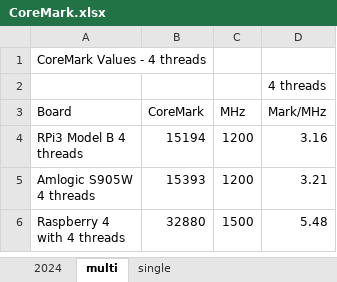
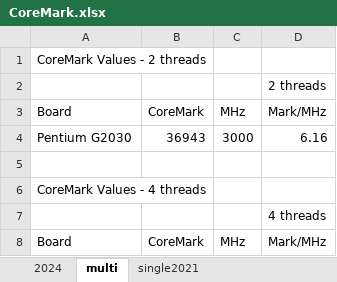
Before and after one commit to kreier/benchmark, an Excel workbook: CoreMark/CoreMark.xlsx, sheet multi, drawn as a sheet; only a part is shown; the shorter side is filled out with more unchanged rows; values as stored, in another font and other column widths than the file's, no borders; the diff names each change by its address in the sheet, - before the commit and + after, or states it on an @@ line.

```diff
--- a/CoreMark/CoreMark.xlsx (sheet multi)
+++ b/CoreMark/CoreMark.xlsx (sheet multi)
-sheet tab: single
+sheet tab: single2021
+row 1: CoreMark Values - 2 threads
+row 2:  |  |  | 2 threads
+row 3: Board | CoreMark | MHz | Mark/MHz
+row 4: Pentium G2030 | 36943 | 3000 | 6.16
+row 5: (empty)
```
Also changed, not shown: sheet 2024, sheet single2021, 1 other file.
